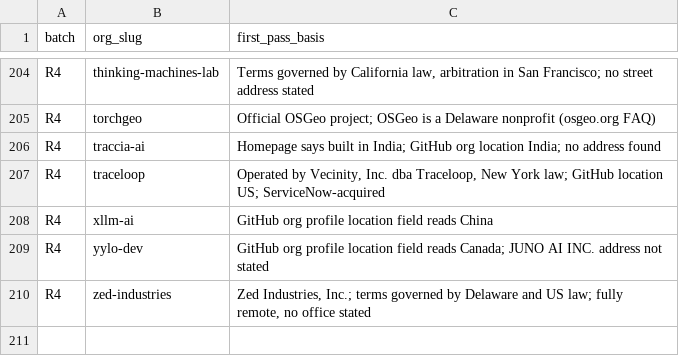
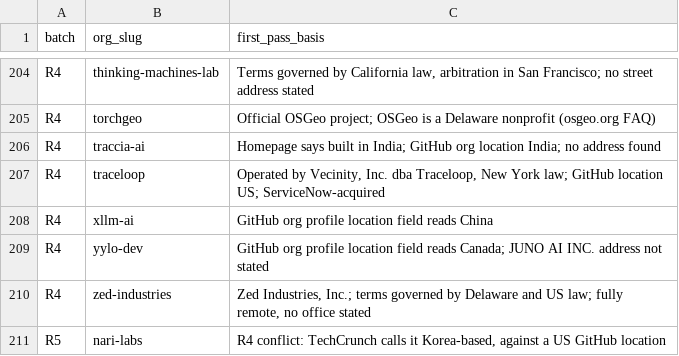
Before and after one commit to currentai-org/os-ai-map, a TSV file: docs/sweeps/2026-09-30-identity-attributes/countries/resolve-batches.tsv, drawn as a sheet; only a part is shown, gaps mark what is left out.

```diff
--- a/docs/sweeps/2026-09-30-identity-attributes/countries/resolve-batches.tsv
+++ b/docs/sweeps/2026-09-30-identity-attributes/countries/resolve-batches.tsv
@@ -210 +210,2 @@ R4	yylo-dev	GitHub org profile location field reads Canada; JUNO AI INC. address
 R4	zed-industries	Zed Industries, Inc.; terms governed by Delaware and US law; fully remote, no office stated
+R5	nari-labs	R4 conflict: TechCrunch calls it Korea-based, against a US GitHub location
```
Also changed, not shown: 2 other files.
